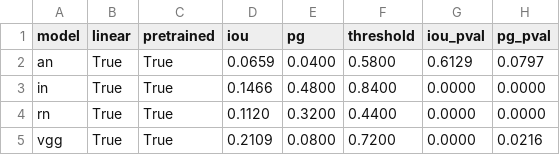
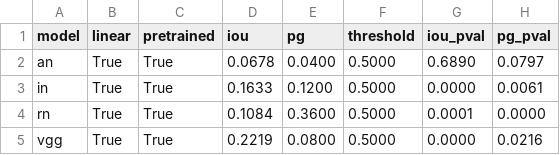
Before and after one commit to davide-beltrame/medimg-saliency-benchmark, a CSV file: medimg-saliency-benchmark/evaluation/model-expert-agreement-cam.csv, drawn as a sheet.

```diff
--- a/medimg-saliency-benchmark/evaluation/model-expert-agreement-cam.csv
+++ b/medimg-saliency-benchmark/evaluation/model-expert-agreement-cam.csv
@@ -1,5 +1,5 @@
 model,linear,pretrained,iou,pg,threshold,iou_pval,pg_pval
-an,True,True,0.0659,0.0400,0.5800,0.6129,0.0797
-in,True,True,0.1466,0.4800,0.8400,0.0000,0.0000
-rn,True,True,0.1120,0.3200,0.4400,0.0000,0.0000
-vgg,True,True,0.2109,0.0800,0.7200,0.0000,0.0216
+an,True,True,0.0678,0.0400,0.5000,0.6890,0.0797
+in,True,True,0.1633,0.1200,0.5000,0.0000,0.0061
+rn,True,True,0.1084,0.3600,0.5000,0.0001,0.0000
+vgg,True,True,0.2219,0.0800,0.5000,0.0000,0.0216
```
Also changed, not shown: medimg-saliency-benchmark/evaluation/model-expert-agreement-gradcam.csv, 4 other files.
